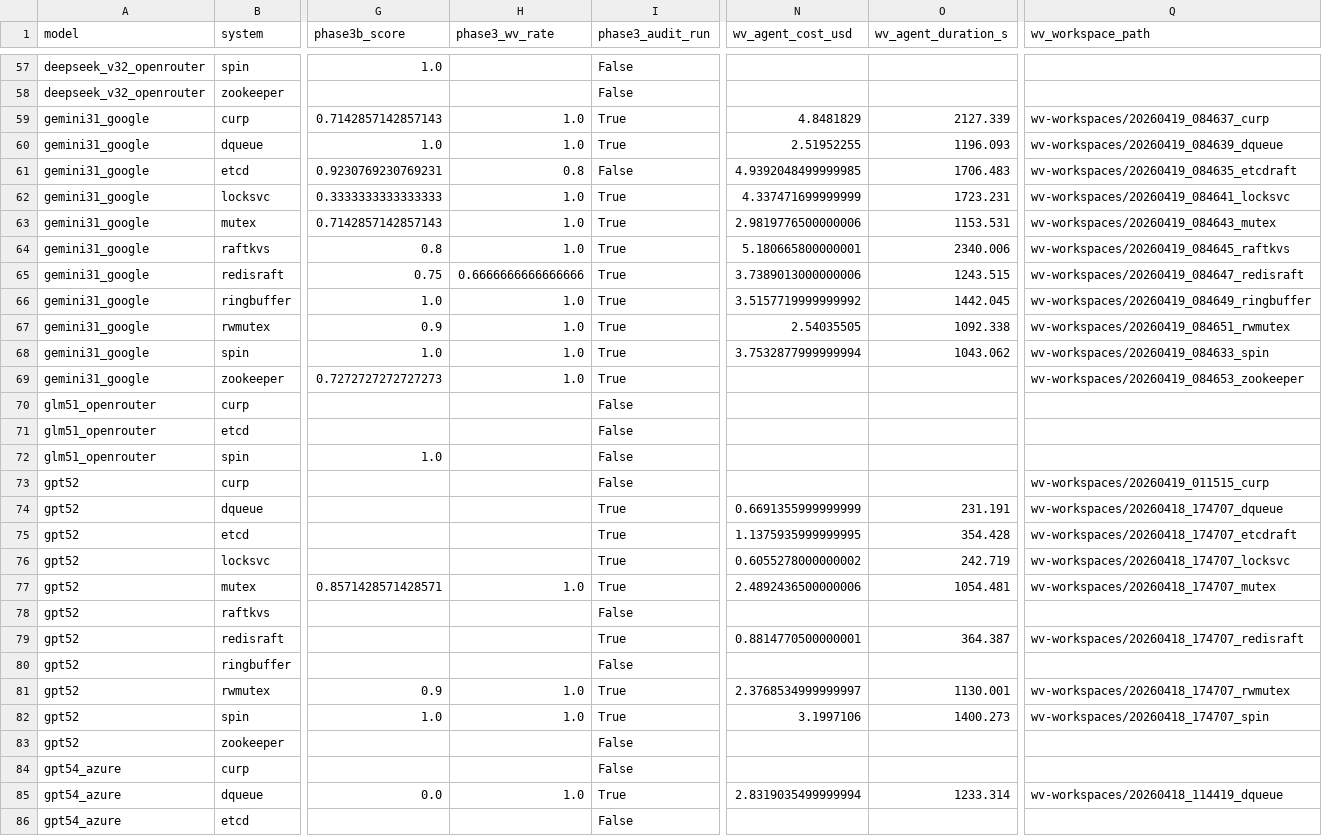
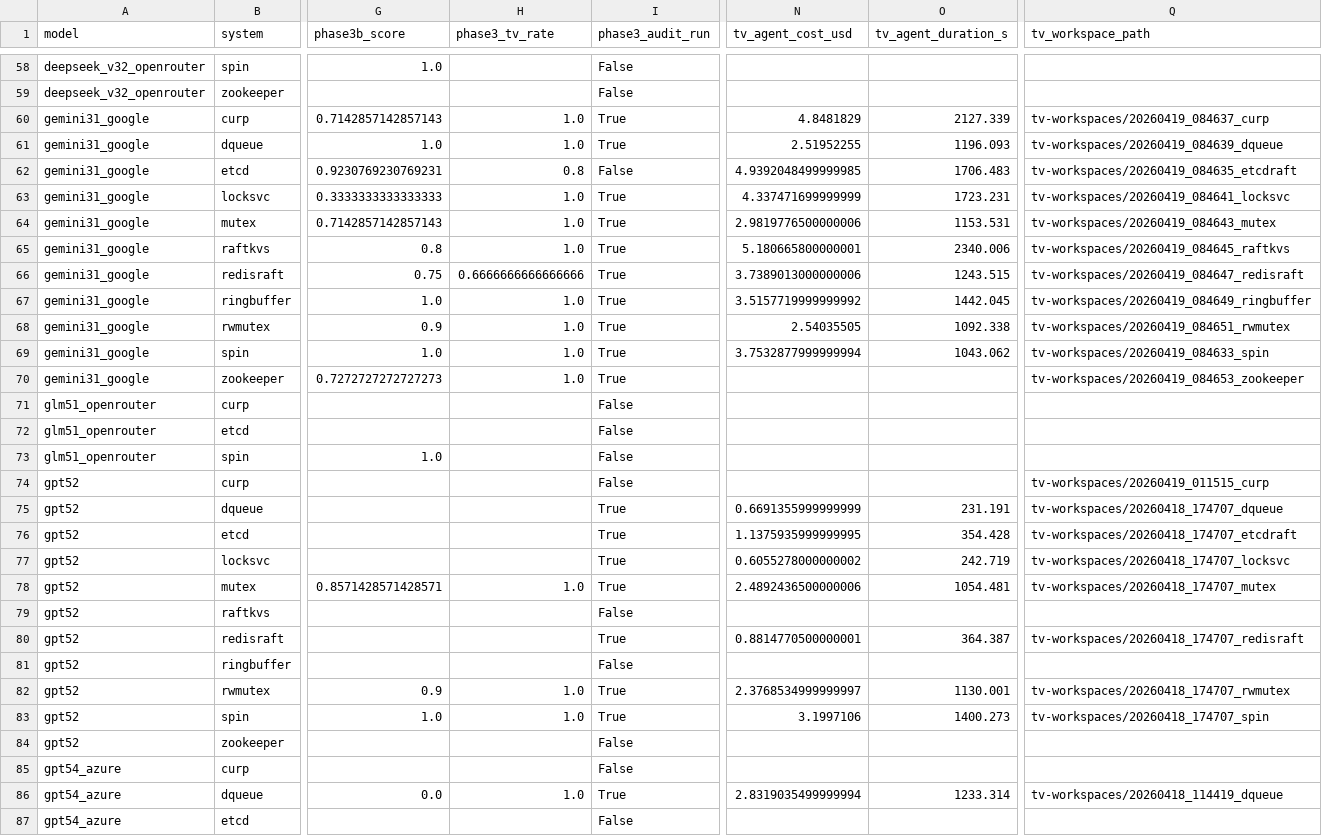
Before and after one commit to specula-org/SysMoBench, a CSV file: docs/leaderboard/detail.csv, drawn as a sheet; only a part is shown, gaps mark what is left out; addresses are those after the commit; the diff covers the shown part only; the diff names each change by its address in the sheet, - before the commit and + after, or states it on an @@ line.

Commit message:
data: regenerate leaderboard CSV/JSON with tv_* field names

```diff
--- a/docs/leaderboard/detail.csv
+++ b/docs/leaderboard/detail.csv
-H1: phase3_wv_rate
+H1: phase3_tv_rate
-N1: wv_agent_cost_usd
+N1: tv_agent_cost_usd
-O1: wv_agent_duration_s
+O1: tv_agent_duration_s
-Q1: wv_workspace_path
+Q1: tv_workspace_path
-Q60 (tv_workspace_path): wv-workspaces/20260419_084637_curp
+Q60 (tv_workspace_path): tv-workspaces/20260419_084637_curp
-Q61 (tv_workspace_path): wv-workspaces/20260419_084639_dqueue
+Q61 (tv_workspace_path): tv-workspaces/20260419_084639_dqueue
-Q62 (tv_workspace_path): wv-workspaces/20260419_084635_etcdraft
+Q62 (tv_workspace_path): tv-workspaces/20260419_084635_etcdraft
-Q63 (tv_workspace_path): wv-workspaces/20260419_084641_locksvc
+Q63 (tv_workspace_path): tv-workspaces/20260419_084641_locksvc
-Q64 (tv_workspace_path): wv-workspaces/20260419_084643_mutex
+Q64 (tv_workspace_path): tv-workspaces/20260419_084643_mutex
-Q65 (tv_workspace_path): wv-workspaces/20260419_084645_raftkvs
+Q65 (tv_workspace_path): tv-workspaces/20260419_084645_raftkvs
-Q66 (tv_workspace_path): wv-workspaces/20260419_084647_redisraft
+Q66 (tv_workspace_path): tv-workspaces/20260419_084647_redisraft
-Q67 (tv_workspace_path): wv-workspaces/20260419_084649_ringbuffer
+Q67 (tv_workspace_path): tv-workspaces/20260419_084649_ringbuffer
-Q68 (tv_workspace_path): wv-workspaces/20260419_084651_rwmutex
+Q68 (tv_workspace_path): tv-workspaces/20260419_084651_rwmutex
-Q69 (tv_workspace_path): wv-workspaces/20260419_084633_spin
+Q69 (tv_workspace_path): tv-workspaces/20260419_084633_spin
-Q70 (tv_workspace_path): wv-workspaces/20260419_084653_zookeeper
+Q70 (tv_workspace_path): tv-workspaces/20260419_084653_zookeeper
-Q74 (tv_workspace_path): wv-workspaces/20260419_011515_curp
+Q74 (tv_workspace_path): tv-workspaces/20260419_011515_curp
-Q75 (tv_workspace_path): wv-workspaces/20260418_174707_dqueue
+Q75 (tv_workspace_path): tv-workspaces/20260418_174707_dqueue
-Q76 (tv_workspace_path): wv-workspaces/20260418_174707_etcdraft
+Q76 (tv_workspace_path): tv-workspaces/20260418_174707_etcdraft
-Q77 (tv_workspace_path): wv-workspaces/20260418_174707_locksvc
+Q77 (tv_workspace_path): tv-workspaces/20260418_174707_locksvc
-Q78 (tv_workspace_path): wv-workspaces/20260418_174707_mutex
+Q78 (tv_workspace_path): tv-workspaces/20260418_174707_mutex
-Q80 (tv_workspace_path): wv-workspaces/20260418_174707_redisraft
+Q80 (tv_workspace_path): tv-workspaces/20260418_174707_redisraft
-Q82 (tv_workspace_path): wv-workspaces/20260418_174707_rwmutex
+Q82 (tv_workspace_path): tv-workspaces/20260418_174707_rwmutex
-Q83 (tv_workspace_path): wv-workspaces/20260418_174707_spin
+Q83 (tv_workspace_path): tv-workspaces/20260418_174707_spin
-Q86 (tv_workspace_path): wv-workspaces/20260418_114419_dqueue
+Q86 (tv_workspace_path): tv-workspaces/20260418_114419_dqueue
```
Also changed, not shown: 1 added row and 66 edited cells elsewhere in this file, docs/leaderboard/aggregate.csv, 1 other file.
